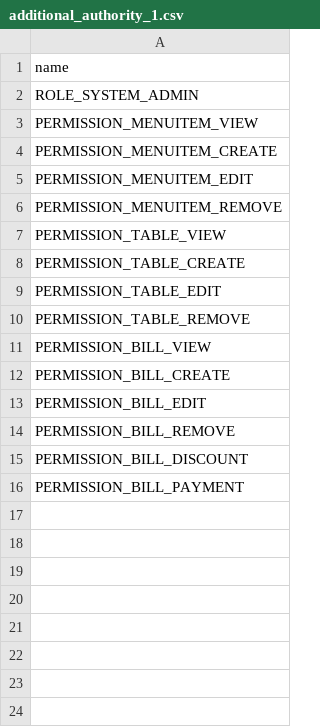
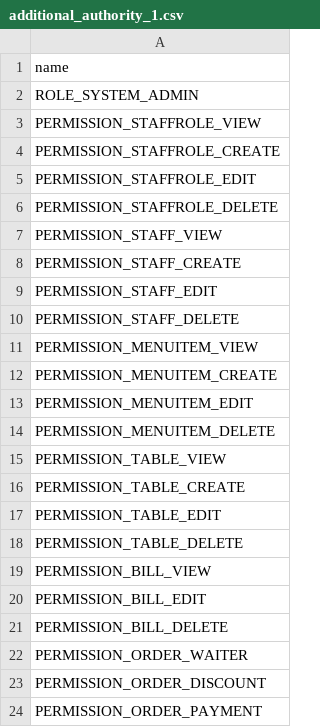
Before and after one commit to RESTeam-SEP490/SmartWay-SEP490, a CSV file: src/main/resources/config/liquibase/data/additional_authority_1.csv, drawn as a sheet.

Commit message:
add update and delete role APIs, role management views

```diff
--- a/src/main/resources/config/liquibase/data/additional_authority_1.csv
+++ b/src/main/resources/config/liquibase/data/additional_authority_1.csv
@@ -2,2 +2,10 @@ name
 ROLE_SYSTEM_ADMIN
+PERMISSION_STAFFROLE_VIEW
+PERMISSION_STAFFROLE_CREATE
+PERMISSION_STAFFROLE_EDIT
+PERMISSION_STAFFROLE_DELETE
+PERMISSION_STAFF_VIEW
+PERMISSION_STAFF_CREATE
+PERMISSION_STAFF_EDIT
+PERMISSION_STAFF_DELETE
 PERMISSION_MENUITEM_VIEW
@@ -5,3 +13,3 @@ PERMISSION_MENUITEM_CREATE
 PERMISSION_MENUITEM_EDIT
-PERMISSION_MENUITEM_REMOVE
+PERMISSION_MENUITEM_DELETE
 PERMISSION_TABLE_VIEW
@@ -9,8 +17,8 @@ PERMISSION_TABLE_CREATE
 PERMISSION_TABLE_EDIT
-PERMISSION_TABLE_REMOVE
+PERMISSION_TABLE_DELETE
 PERMISSION_BILL_VIEW
-PERMISSION_BILL_CREATE
 PERMISSION_BILL_EDIT
-PERMISSION_BILL_REMOVE
-PERMISSION_BILL_DISCOUNT
-PERMISSION_BILL_PAYMENT
+PERMISSION_BILL_DELETE
+PERMISSION_ORDER_WAITER
+PERMISSION_ORDER_DISCOUNT
+PERMISSION_ORDER_PAYMENT
```
Also changed, not shown: 30 other files.
